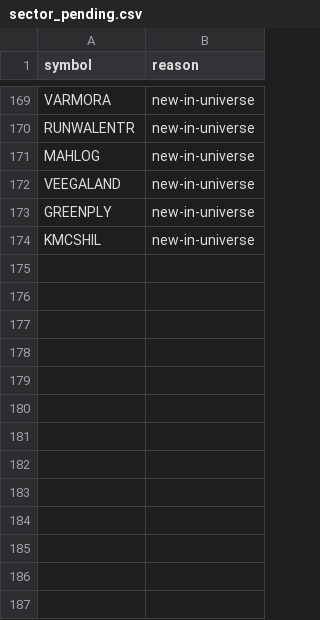
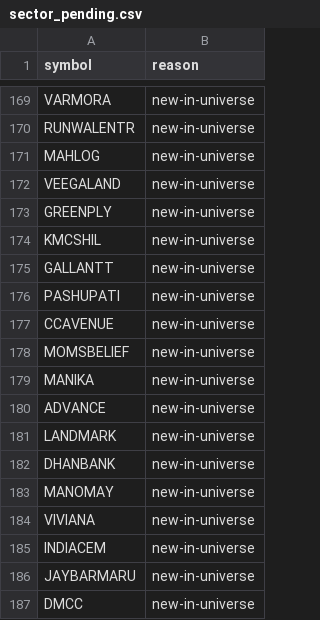
Before and after one commit to nrt32/nifty500-llm-analyst, a CSV file: data/reference/sector_pending.csv, drawn as a sheet; only a part is shown, gaps mark what is left out; the diff names each change by its address in the sheet, - before the commit and + after, or states it on an @@ line.

```diff
--- a/data/reference/sector_pending.csv
+++ b/data/reference/sector_pending.csv
+row 175: GALLANTT | new-in-universe
+row 176: PASHUPATI | new-in-universe
+row 177: CCAVENUE | new-in-universe
+row 178: MOMSBELIEF | new-in-universe
+row 179: MANIKA | new-in-universe
+row 180: ADVANCE | new-in-universe
+row 181: LANDMARK | new-in-universe
+row 182: DHANBANK | new-in-universe
+row 183: MANOMAY | new-in-universe
+row 184: VIVIANA | new-in-universe
+row 185: INDIACEM | new-in-universe
+row 186: JAYBARMARU | new-in-universe
+row 187: DMCC | new-in-universe
```
Also changed, not shown: data/ledger/paper_ledger.csv, 1 other file.
